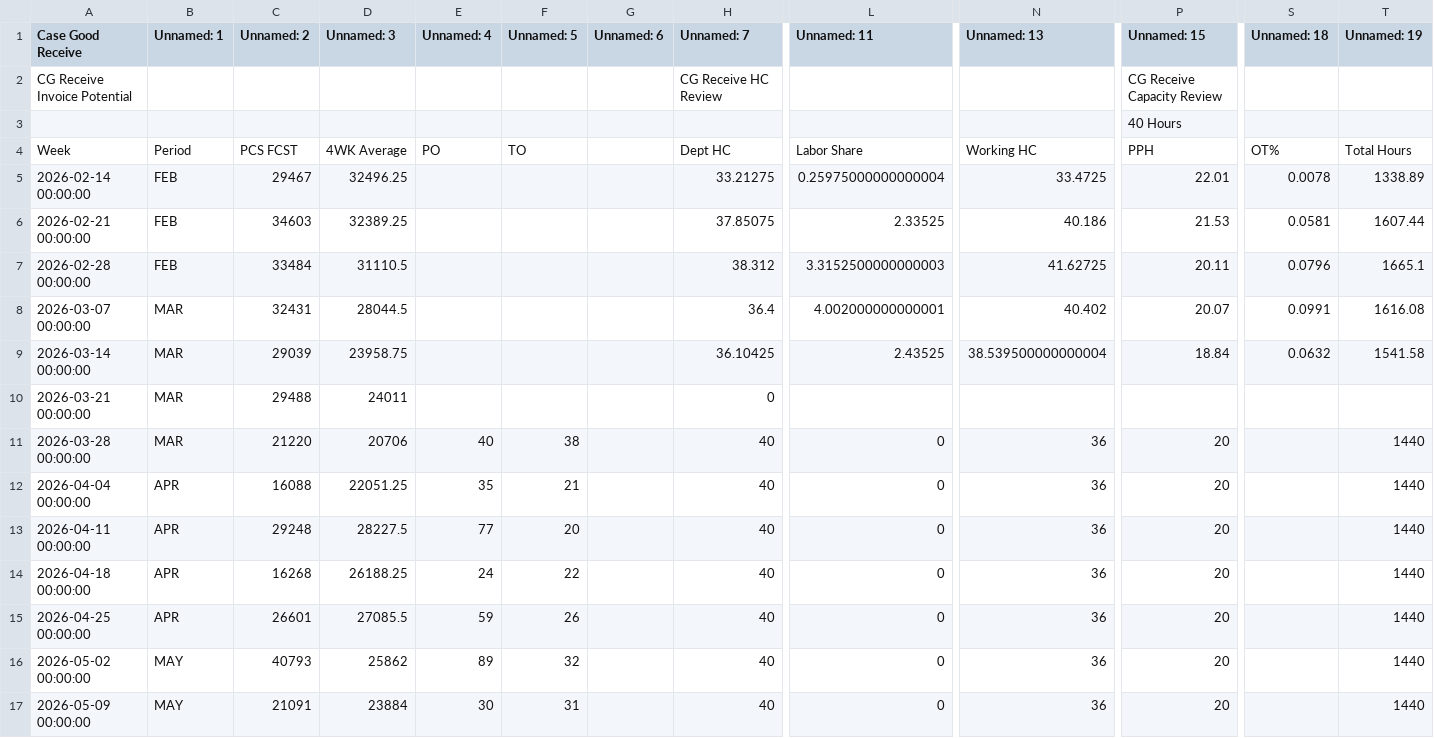
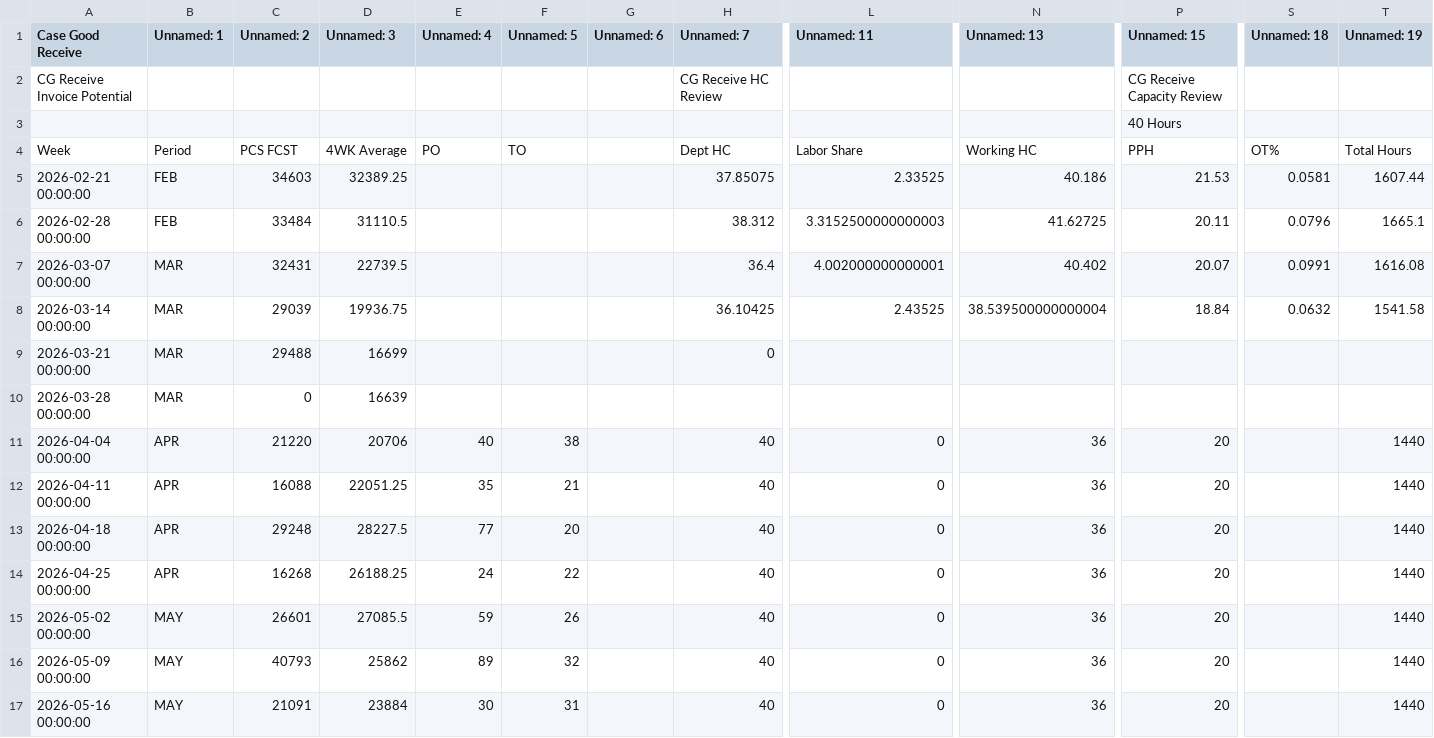
Before and after one commit to Jimshen2022/Ashton_Project, a CSV file: excel_extracts/MSQ Inbound.csv, drawn as a sheet; only a part is shown, gaps mark what is left out; removed rows and columns are numbered as before the commit, all else as after; rows hold the shown columns only; the diff covers the shown part only; the diff names each change by its address in the sheet, - before the commit and + after, or states it on an @@ line.

```diff
--- a/excel_extracts/MSQ Inbound.csv
+++ b/excel_extracts/MSQ Inbound.csv
-row 5: 2026-02-14 00:00:00 | FEB | 29467 | 32496.25 |  |  |  | 33.21275 | 0.25975000000000004 | 33.4725 | 22.01 | 0.0078 | 1338.89
-D7 (Unnamed: 3): 28044.5
+D7 (Unnamed: 3): 22739.5
-D8 (Unnamed: 3): 23958.75
+D8 (Unnamed: 3): 19936.75
-D9 (Unnamed: 3): 24011
+D9 (Unnamed: 3): 16699
+row 10: 2026-03-28 00:00:00 | MAR | 0 | 16639
-A11 (Case Good Receive): 2026-03-28 00:00:00
+A11 (Case Good Receive): 2026-04-04 00:00:00
-B11 (Unnamed: 1): MAR
+B11 (Unnamed: 1): APR
-A12 (Case Good Receive): 2026-04-04 00:00:00
+A12 (Case Good Receive): 2026-04-11 00:00:00
-A13 (Case Good Receive): 2026-04-11 00:00:00
+A13 (Case Good Receive): 2026-04-18 00:00:00
-A14 (Case Good Receive): 2026-04-18 00:00:00
+A14 (Case Good Receive): 2026-04-25 00:00:00
-A15 (Case Good Receive): 2026-04-25 00:00:00
+A15 (Case Good Receive): 2026-05-02 00:00:00
-B15 (Unnamed: 1): APR
+B15 (Unnamed: 1): MAY
-A16 (Case Good Receive): 2026-05-02 00:00:00
+A16 (Case Good Receive): 2026-05-09 00:00:00
-A17 (Case Good Receive): 2026-05-09 00:00:00
+A17 (Case Good Receive): 2026-05-16 00:00:00
```
Also changed, not shown: 2 added rows, 2 removed rows and 87 edited cells elsewhere in this file, excel_extracts/ADV Inbound.csv, excel_extracts/ECRU Inbound.csv, 37 other files.
